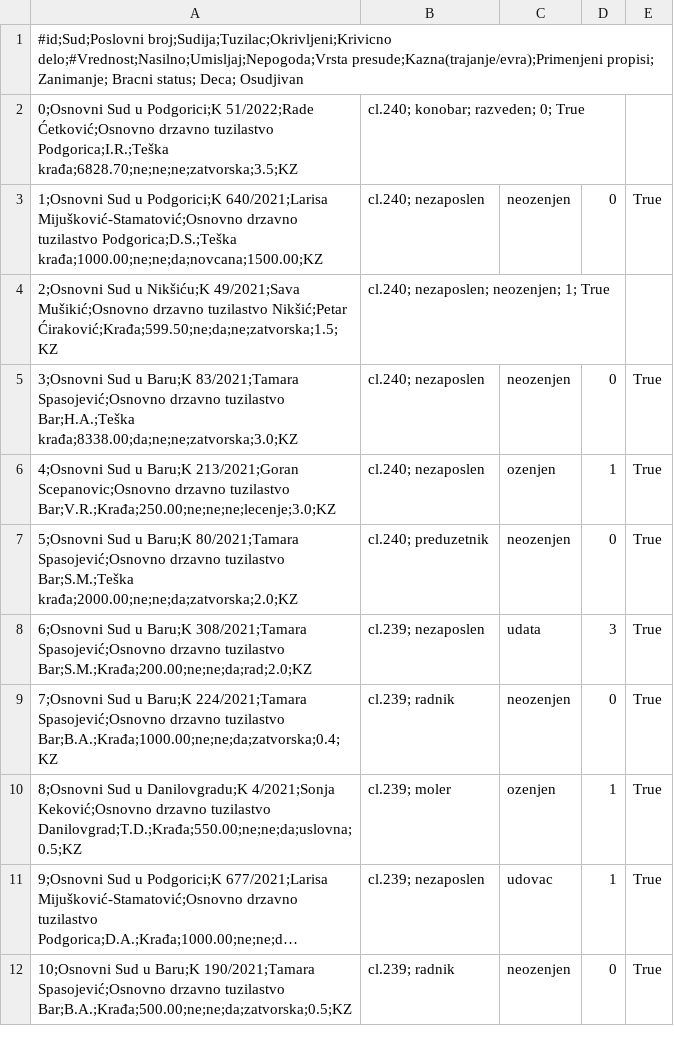
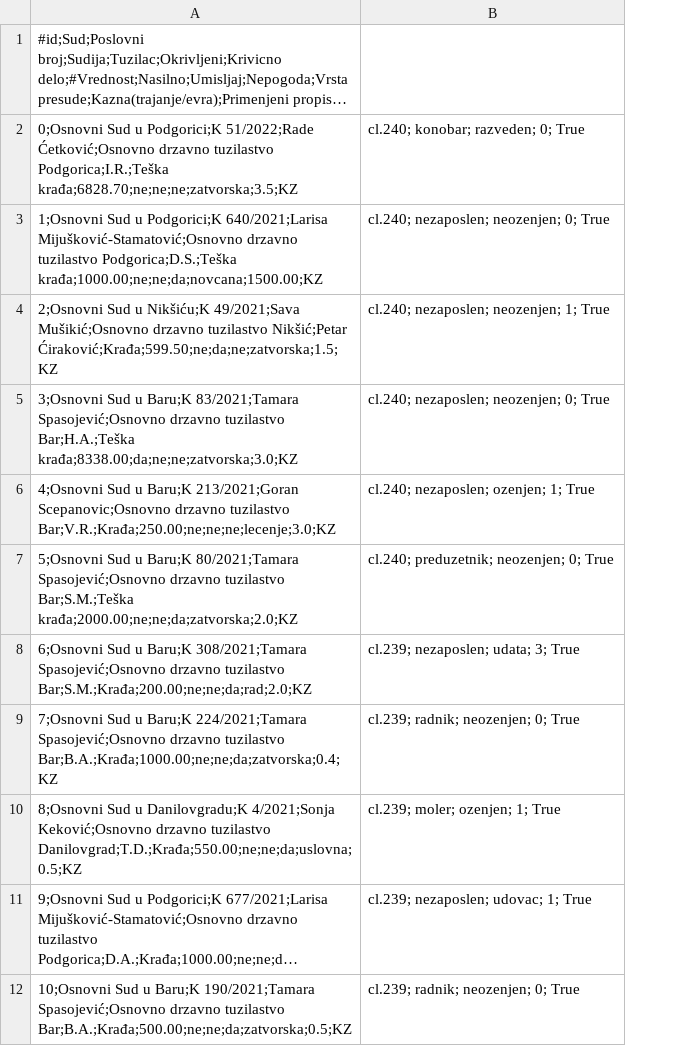
Before and after one commit to zarkoblagojevic00/pravna-informatika, a CSV file: backend/src/main/resources/documents/presude/presude_extended.csv, drawn as a sheet; only a part is shown; long unchanged cells end in …; removed rows and columns are numbered as before the commit, all else as after; the diff names each change by its address in the sheet, - before the commit and + after, or states it on an @@ line.

```diff
--- a/backend/src/main/resources/documents/presude/presude_extended.csv
+++ b/backend/src/main/resources/documents/presude/presude_extended.csv
-column B, rows 2-12: cl.240; konobar; razveden; 0; True | cl.240; nezaposlen | cl.240; nezaposlen; neozenjen; 1; True | cl.240; nezaposlen | cl.240; nezaposlen | cl.240; preduzetnik | cl.239; nezaposlen | cl.239; radnik | cl.239; moler | cl.239; nezaposlen | cl.239; radnik
-column C, rows 3-12: neozenjen |  | neozenjen | ozenjen | neozenjen | udata | neozenjen | ozenjen | udovac | neozenjen
-column D, rows 3-12: 0 |  | 0 | 1 | 0 | 3 | 0 | 1 | 1 | 0
-column E, rows 3-12: True |  | True | True | True | True | True | True | True | True
+column B, rows 2-12: cl.240; konobar; razveden; 0; True | cl.240; nezaposlen; neozenjen; 0; True | cl.240; nezaposlen; neozenjen; 1; True | cl.240; nezaposlen; neozenjen; 0; True | cl.240; nezaposlen; ozenjen; 1; True | cl.240; preduzetnik; neozenjen; 0; True | cl.239; nezaposlen; udata; 3; True | cl.239; radnik; neozenjen; 0; True | cl.239; moler; ozenjen; 1; True | cl.239; nezaposlen; udovac; 1; True | cl.239; radnik; neozenjen; 0; True
```
Also changed, not shown: 19 other files.
